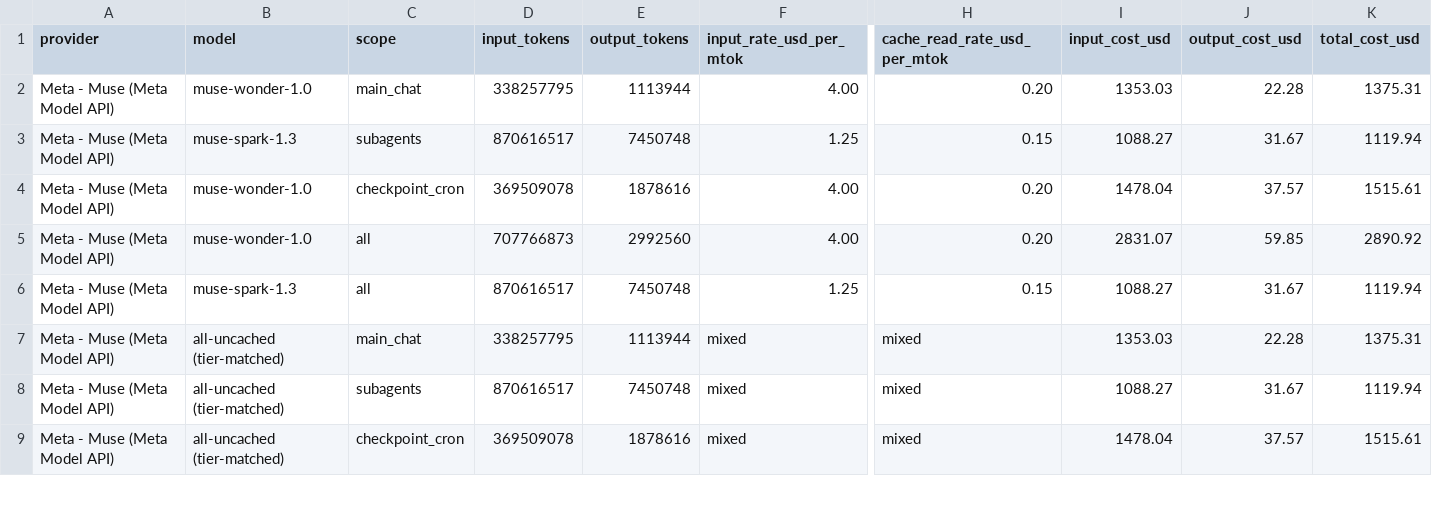
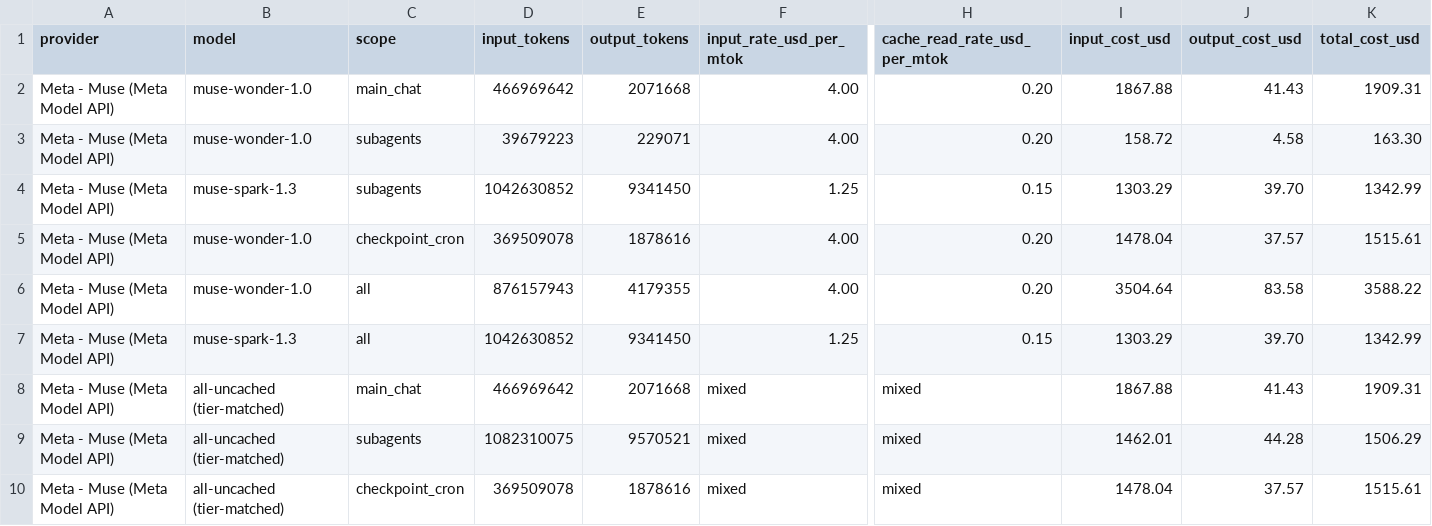
Before and after one commit to sneakers-the-rat/lvds-receiver-official, a CSV file: metrics/cost_summary.csv, drawn as a sheet; only a part is shown, gaps mark what is left out; addresses are those after the commit; rows hold the shown columns only; the diff covers the shown part only; the diff names each change by its address in the sheet, - before the commit and + after, or states it on an @@ line.

Commit message:
closing metrics refresh (bound 2026-11-10T23:42:47Z; 1,367 rows, 496 agents, gross 1,932,309,600 tokens; closing increment verified per-agent exact) + docs/00-status rewritten: final status, honest project history, closing snapshot; diary preserved below

```diff
--- a/metrics/cost_summary.csv
+++ b/metrics/cost_summary.csv
-D2 (input_tokens): 338257795
+D2 (input_tokens): 466969642
-E2 (output_tokens): 1113944
+E2 (output_tokens): 2071668
-I2 (input_cost_usd): 1353.03
+I2 (input_cost_usd): 1867.88
-J2 (output_cost_usd): 22.28
+J2 (output_cost_usd): 41.43
-K2 (total_cost_usd): 1375.31
+K2 (total_cost_usd): 1909.31
+row 3: Meta - Muse (Meta Model API) | muse-wonder-1.0 | subagents | 39679223 | 229071 | 4.00 | 0.20 | 158.72 | 4.58 | 163.30
-D4 (input_tokens): 870616517
+D4 (input_tokens): 1042630852
-E4 (output_tokens): 7450748
+E4 (output_tokens): 9341450
-I4 (input_cost_usd): 1088.27
+I4 (input_cost_usd): 1303.29
-J4 (output_cost_usd): 31.67
+J4 (output_cost_usd): 39.70
-K4 (total_cost_usd): 1119.94
+K4 (total_cost_usd): 1342.99
-D6 (input_tokens): 707766873
+D6 (input_tokens): 876157943
-E6 (output_tokens): 2992560
+E6 (output_tokens): 4179355
-I6 (input_cost_usd): 2831.07
+I6 (input_cost_usd): 3504.64
-J6 (output_cost_usd): 59.85
+J6 (output_cost_usd): 83.58
-K6 (total_cost_usd): 2890.92
+K6 (total_cost_usd): 3588.22
-D7 (input_tokens): 870616517
+D7 (input_tokens): 1042630852
-E7 (output_tokens): 7450748
+E7 (output_tokens): 9341450
-I7 (input_cost_usd): 1088.27
+I7 (input_cost_usd): 1303.29
-J7 (output_cost_usd): 31.67
+J7 (output_cost_usd): 39.70
-K7 (total_cost_usd): 1119.94
+K7 (total_cost_usd): 1342.99
-D8 (input_tokens): 338257795
+D8 (input_tokens): 466969642
-E8 (output_tokens): 1113944
+E8 (output_tokens): 2071668
-I8 (input_cost_usd): 1353.03
+I8 (input_cost_usd): 1867.88
-J8 (output_cost_usd): 22.28
+J8 (output_cost_usd): 41.43
-K8 (total_cost_usd): 1375.31
+K8 (total_cost_usd): 1909.31
-D9 (input_tokens): 870616517
+D9 (input_tokens): 1082310075
-E9 (output_tokens): 7450748
+E9 (output_tokens): 9570521
-I9 (input_cost_usd): 1088.27
+I9 (input_cost_usd): 1462.01
-J9 (output_cost_usd): 31.67
+J9 (output_cost_usd): 44.28
-K9 (total_cost_usd): 1119.94
+K9 (total_cost_usd): 1506.29
```
Also changed, not shown: 2 added rows and 96 edited cells elsewhere in this file, 6 other files.
